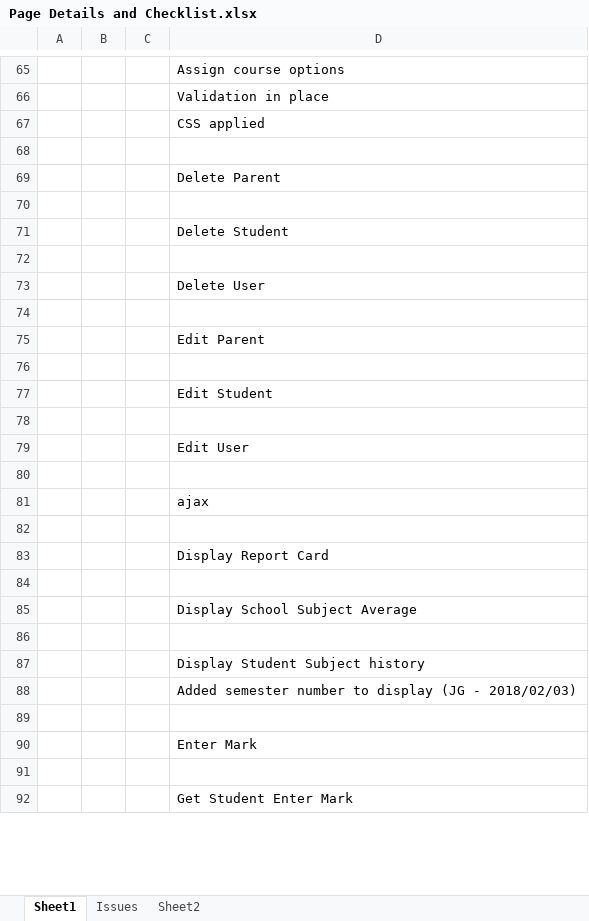
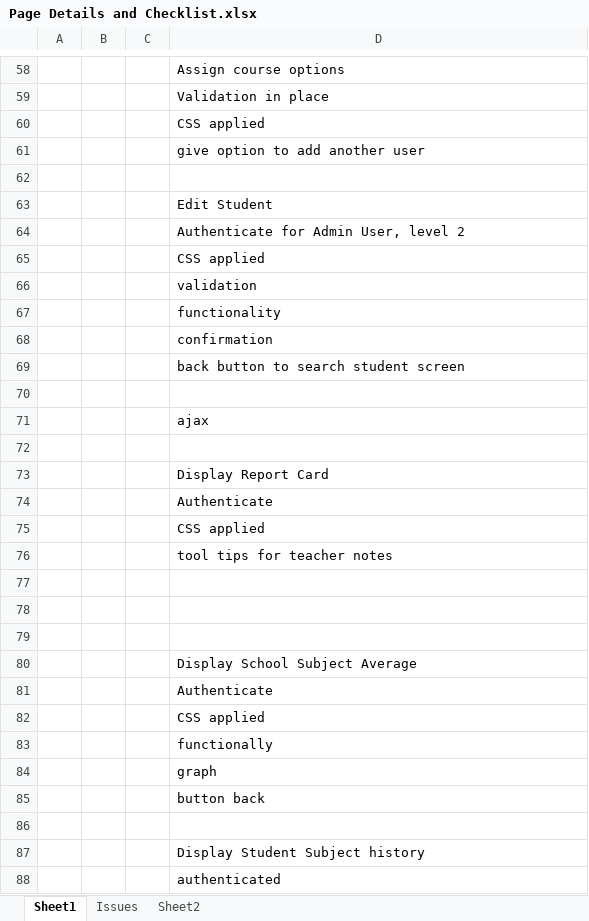
Before and after one commit to rlatorraca/CIS2261_Team_Talent_FP_Code, an Excel workbook: Page Details and Checklist.xlsx, sheet Sheet1, drawn as a sheet; only a part is shown, gaps mark what is left out; the shorter side is filled out with more unchanged rows; values as stored, in another font and other column widths than the file's, no cell formats; removed rows and columns are numbered as before the commit, all else as after; the diff covers the shown part only; the diff names each change by its address in the sheet, - before the commit and + after, or states it on an @@ line.

Commit message:
Updating  add user

```diff
--- a/Page Details and Checklist.xlsx (sheet Sheet1)
+++ b/Page Details and Checklist.xlsx (sheet Sheet1)
-row 68: (empty)
-D61: Delete Parent
+D61: give option to add another user
-row 70: (empty)
-row 71:  |  |  | Delete Student
-row 72: (empty)
-row 73:  |  |  | Delete User
-row 74: (empty)
-row 75:  |  |  | Edit Parent
-D64: (empty)
+D64: Authenticate for Admin User, level 2
-D65: Edit User
+D65: CSS applied
+row 66:  |  |  | validation
+row 67:  |  |  | functionality
+row 68:  |  |  | confirmation
+row 69:  |  |  | back button to search student screen
+row 74:  |  |  | Authenticate
@@ row 59 moved to row 75: CSS applied @@
+row 76:  |  |  | tool tips for teacher notes
+row 77: (empty)
+row 78: (empty)
+row 81:  |  |  | Authenticate
+row 82:  |  |  | CSS applied
+row 83:  |  |  | functionally
+row 84:  |  |  | graph
+row 85:  |  |  | button back
-D88: Added semester number to display (JG - 2018/02/03)
+D88: authenticated
```
Also changed, not shown: 28 added rows, 16 removed rows, 3 moved rows and 6 edited cells elsewhere in this sheet, sheet Issues, cell formats, 3 other files.
